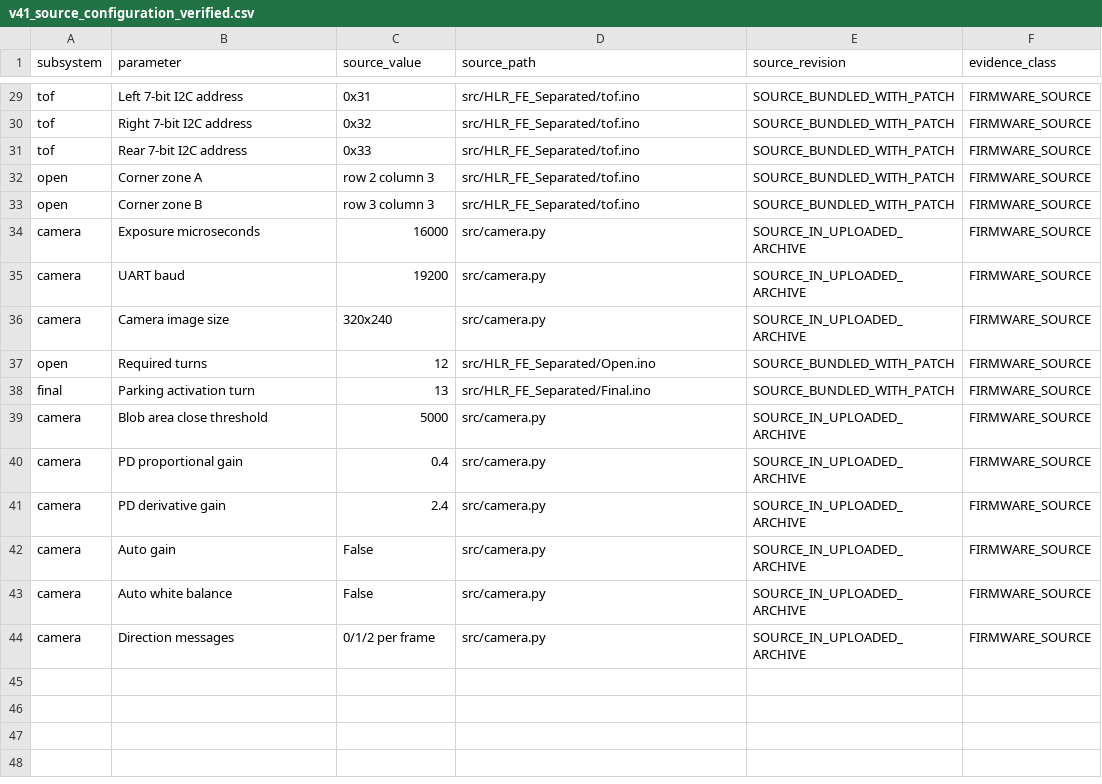
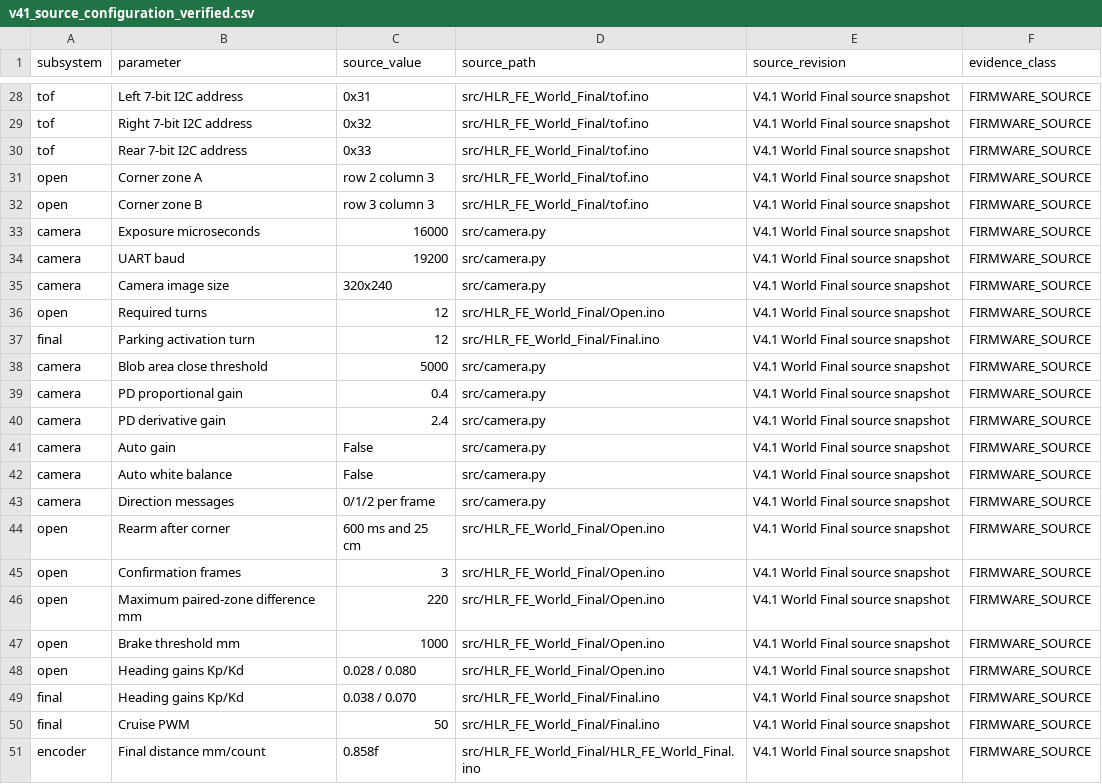
Before and after one commit to andreipopescufilimon/WRO2026_Future_Engineers, a CSV file: docs/validation/v41_source_configuration_verified.csv, drawn as a sheet; only a part is shown, gaps mark what is left out; addresses are those after the commit; the diff covers the shown part only; the diff names each change by its address in the sheet, - before the commit and + after, or states it on an @@ line.

```diff
--- a/docs/validation/v41_source_configuration_verified.csv
+++ b/docs/validation/v41_source_configuration_verified.csv
-D28:D32 (source_path): src/HLR_FE_Separated/tof.ino
+D28:D32 (source_path): src/HLR_FE_World_Final/tof.ino
-E28:E32 (source_revision): SOURCE_BUNDLED_WITH_PATCH
+E28:E32 (source_revision): V4.1 World Final source snapshot
-E33:E35 (source_revision): SOURCE_IN_UPLOADED_ARCHIVE
+E33:E35 (source_revision): V4.1 World Final source snapshot
-D36 (source_path): src/HLR_FE_Separated/Open.ino
+D36 (source_path): src/HLR_FE_World_Final/Open.ino
-E36:E37 (source_revision): SOURCE_BUNDLED_WITH_PATCH
+E36:E37 (source_revision): V4.1 World Final source snapshot
-C37 (source_value): 13
+C37 (source_value): 12
-D37 (source_path): src/HLR_FE_Separated/Final.ino
+D37 (source_path): src/HLR_FE_World_Final/Final.ino
-E38:E43 (source_revision): SOURCE_IN_UPLOADED_ARCHIVE
+E38:E43 (source_revision): V4.1 World Final source snapshot
+row 44: open | Rearm after corner | 600 ms and 25 cm | src/HLR_FE_World_Final/Open.ino | V4.1 World Final source snapshot | FIRMWARE_SOURCE
+row 45: open | Confirmation frames | 3 | src/HLR_FE_World_Final/Open.ino | V4.1 World Final source snapshot | FIRMWARE_SOURCE
+row 46: open | Maximum paired-zone difference mm | 220 | src/HLR_FE_World_Final/Open.ino | V4.1 World Final source snapshot | FIRMWARE_SOURCE
+row 47: open | Brake threshold mm | 1000 | src/HLR_FE_World_Final/Open.ino | V4.1 World Final source snapshot | FIRMWARE_SOURCE
+row 48: open | Heading gains Kp/Kd | 0.028 / 0.080 | src/HLR_FE_World_Final/Open.ino | V4.1 World Final source snapshot | FIRMWARE_SOURCE
+row 49: final | Heading gains Kp/Kd | 0.038 / 0.070 | src/HLR_FE_World_Final/Final.ino | V4.1 World Final source snapshot | FIRMWARE_SOURCE
+row 50: final | Cruise PWM | 50 | src/HLR_FE_World_Final/Final.ino | V4.1 World Final source snapshot | FIRMWARE_SOURCE
+row 51: encoder | Final distance mm/count | 0.858f | src/HLR_FE_World_Final/HLR_FE_World_Final.ino | V4.1 World Final source snapshot | FIRMWARE_SOURCE
```
Also changed, not shown: 1 removed row and 55 edited cells elsewhere in this file, docs/validation/DATASET_INDEX.csv, docs/validation/physical/functional_checks.csv, 28 other files.
